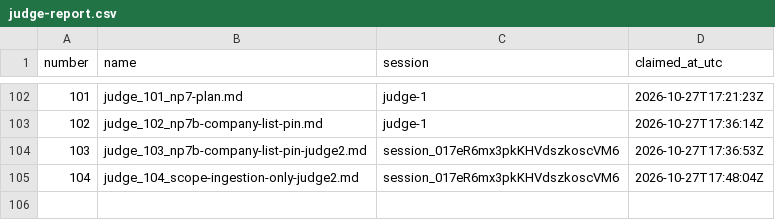
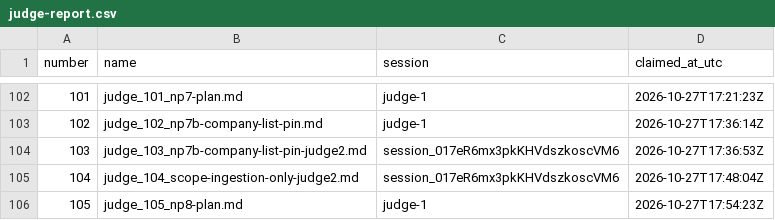
Before and after one commit to contactexepex/omenix-trading, a CSV file: numbers/judge-report.csv, drawn as a sheet; only a part is shown, gaps mark what is left out.

```diff
--- a/numbers/judge-report.csv
+++ b/numbers/judge-report.csv
@@ -105 +105,2 @@ number,name,session,claimed_at_utc
 104,judge_104_scope-ingestion-only-judge2.md,session_017eR6mx3pkKHVdszkoscVM6,2026-10-27T17:48:04Z
+105,judge_105_np8-plan.md,judge-1,2026-10-27T17:54:23Z
```
